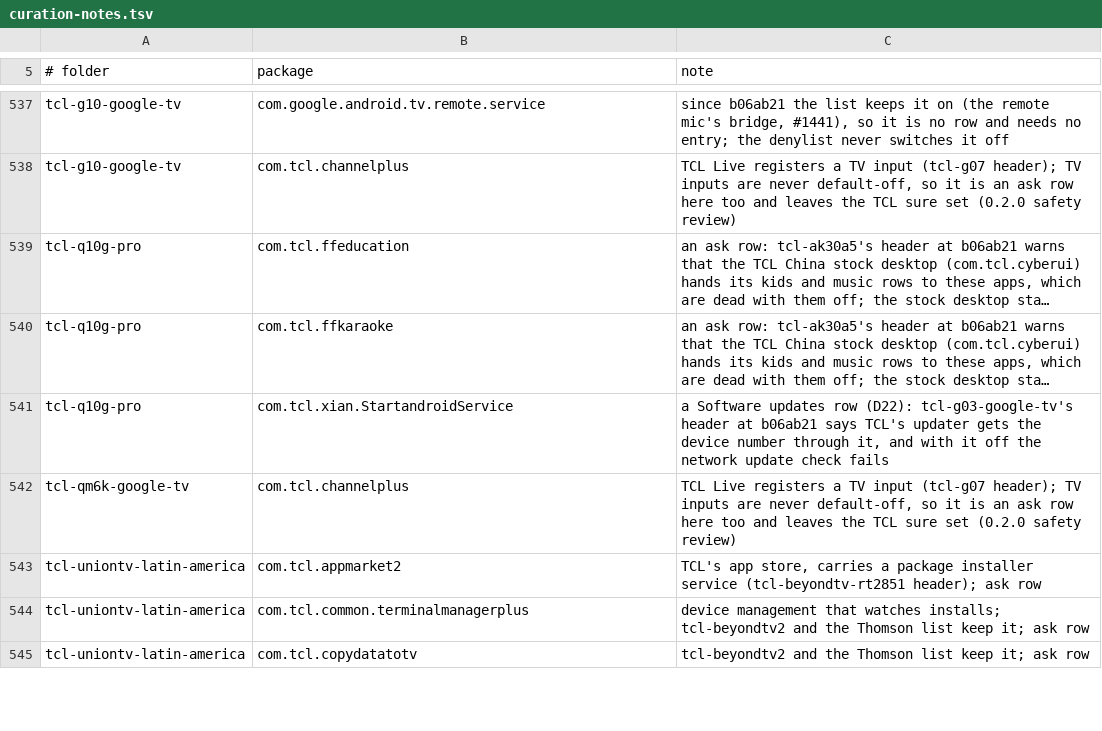
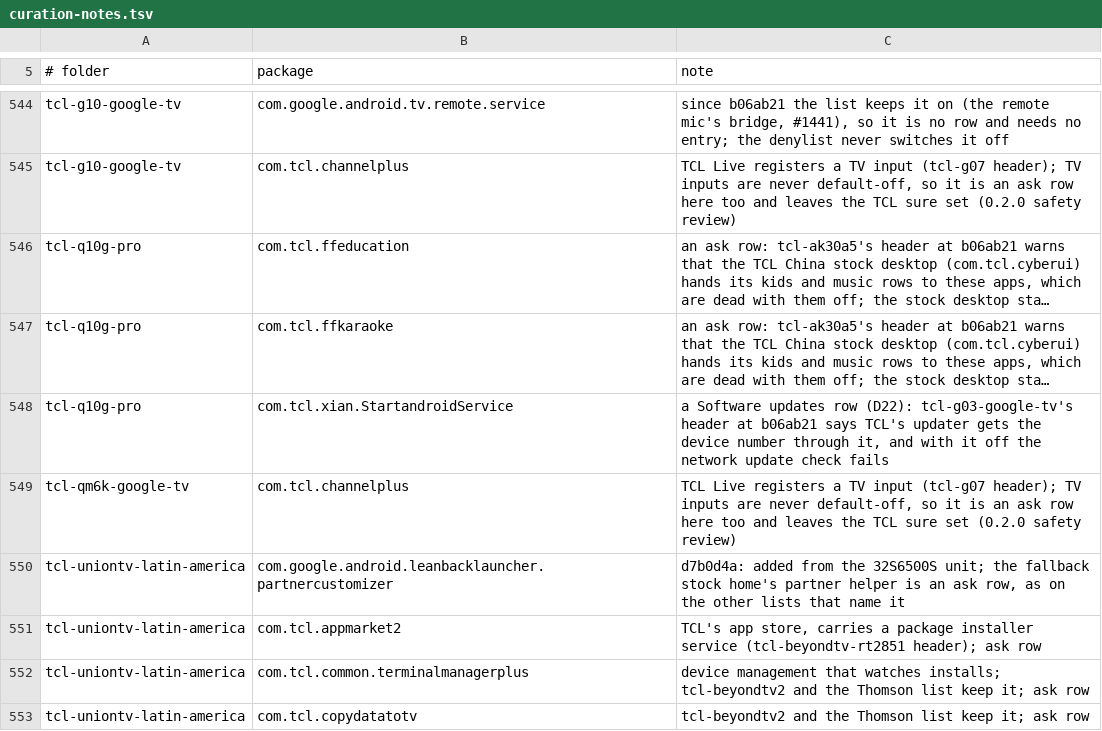
Before and after one commit to udhaykumarbala/cleanyourtv-app, a TSV file: core/spec/upstream-feedback/curation-notes.tsv, drawn as a sheet; only a part is shown, gaps mark what is left out; long unchanged cells end in …; the diff covers the shown part only; the diff names each change by its address in the sheet, - before the commit and + after, or states it on an @@ line.

Commit message:
Lists: the d7b0d4a rows that go in as ask rows, not default-off
The new lines that land in an existing default-off group of a changed
list go default-off where the header says a unit the profile matches
was tested with them off (telemetry and promos on aftcibfbd1, lushan,
ta7, ur3, vh21, vu1, vu31, beyondtv2, uniontv, wanbo). These do not,
each with its reason in curation-notes.tsv:

- aftcibfbd1: the frustration-free setup client, an ask row as on the
  three Amazon Fire TV lists;
- oneplus-tv-cebu and oneplus-tv-dubai: the lines from Android 11 units,
  which these profiles (Android 10, Google TV 14) do not match;
- sony-bravia-vu31: text to speech (accessibility, feeds TalkBack);
- tcl-beyondtv2-latin-america: the second unit's voice, casting,
  streaming, TalkBack and text to speech lines get their own ask
  categories in the provisional groups;
- tcl-uniontv-latin-america: the leanback partnercustomizer, com.tcl.dashboard
  and the TCL terms screen, ask rows as on the other lists that name them;
- wanbo-x5-pro: com.sdt.customization, which the header no longer keeps
  on, leaves never-disable for an ask row (the protected report loses it);
- xiaomi-mitv-ayfr0: Netflix's token manager goes with Netflix (an ask row)
  and Ambient mode is a screensaver row;
- xiaomi-mitv-mooq0: com.xiaomi.tvqs.overseas, whose role is contested
  (the Mi Box S 2nd gen quick settings panel, never-disable on ayfr0).

The brand sets do not change.

```diff
--- a/core/spec/upstream-feedback/curation-notes.tsv
+++ b/core/spec/upstream-feedback/curation-notes.tsv
+row 550: tcl-uniontv-latin-america | com.google.android.leanbacklauncher.partnercustomizer | d7b0d4a: added from the 32S6500S unit; the fallback stock home's partner helper is an ask row, as on the other lists that name it
```
Also changed, not shown: 13 added rows elsewhere in this file, 2 other files.
